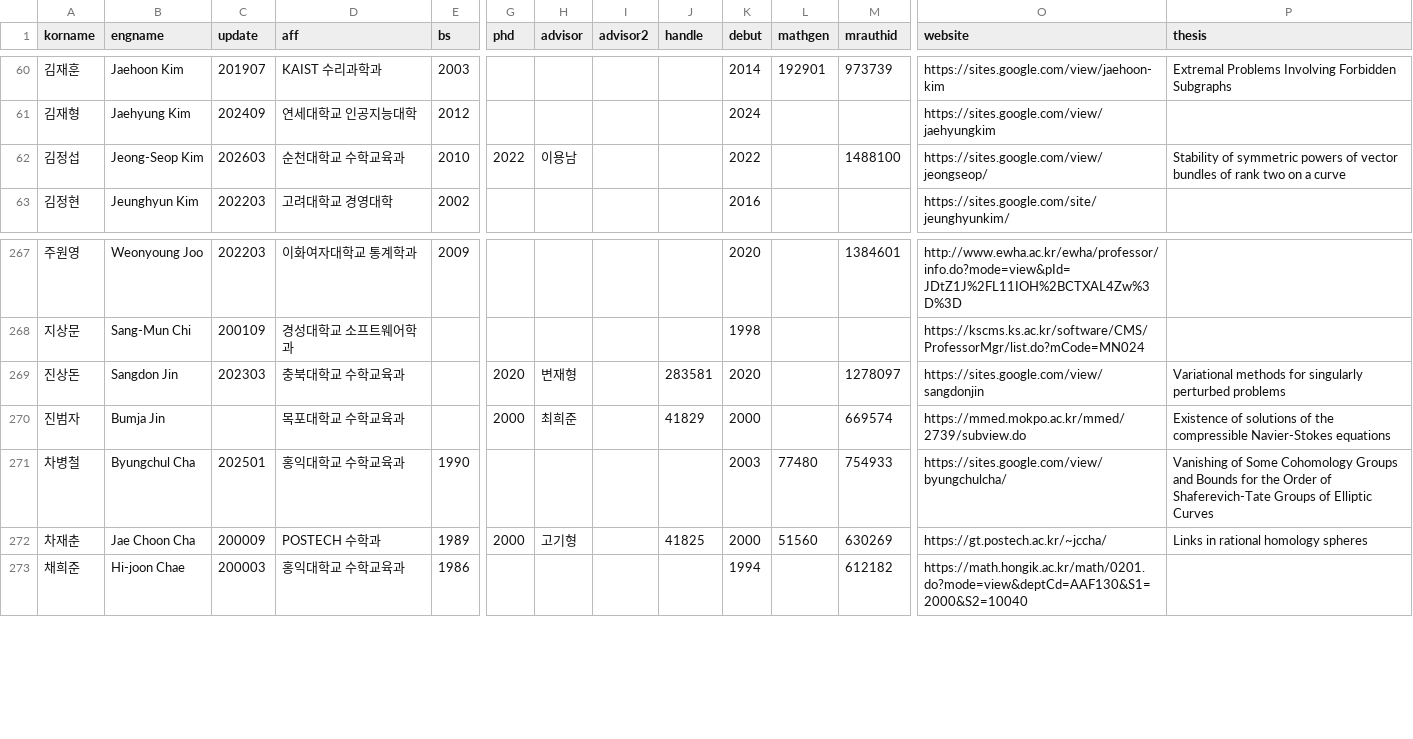
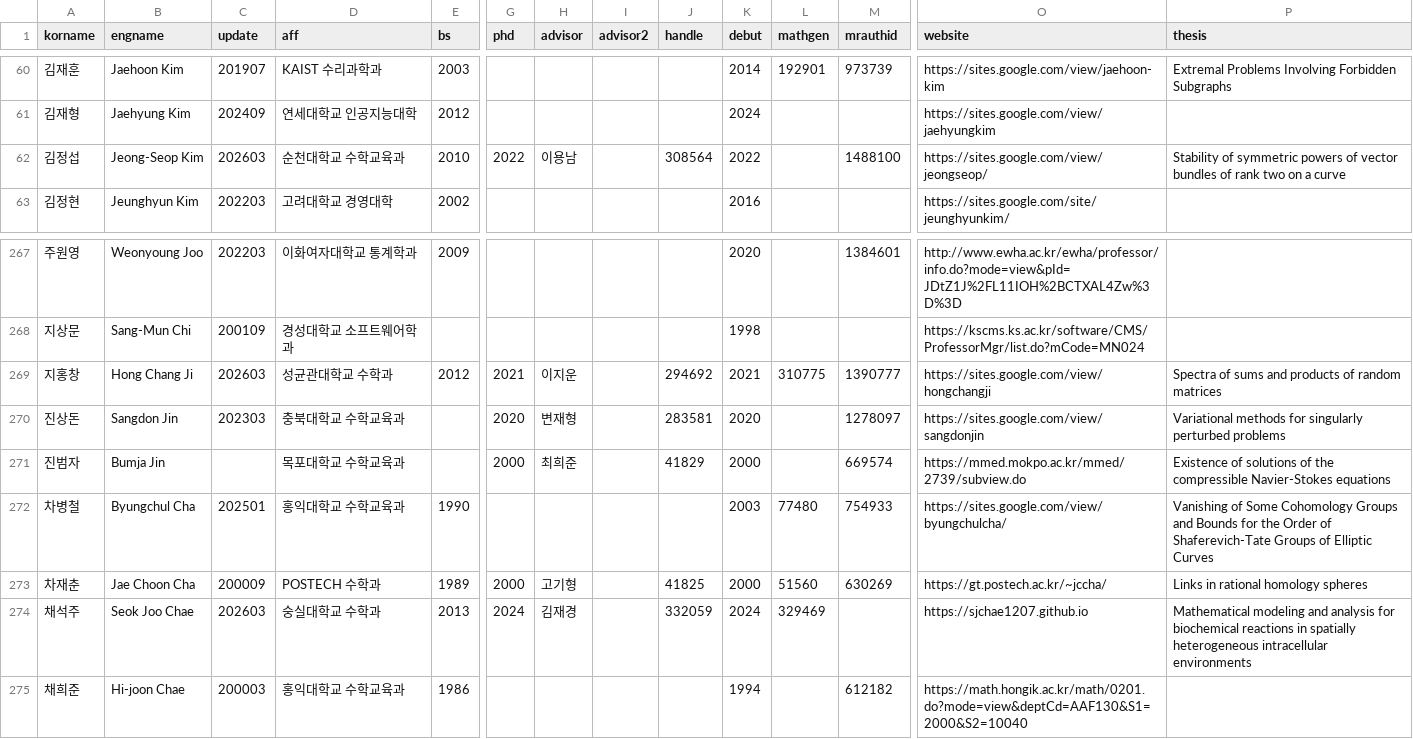
Before and after one commit to mathsci-kaist/mathsci-kaist.github.io, a CSV file: _data/people.csv, drawn as a sheet; only a part is shown, gaps mark what is left out; rows hold the shown columns only; the diff names each change by its address in the sheet, - before the commit and + after, or states it on an @@ line.

```diff
--- a/_data/people.csv
+++ b/_data/people.csv
-J62 (handle): (empty)
+J62 (handle): 308564
+row 269: 지홍창 | Hong Chang Ji | 202603 | 성균관대학교 수학과 | 2012 | 2021 | 이지운 |  | 294692 | 2021 | 310775 | 1390777 | https://sites.google.com/view/hongchangji | Spectra of sums and products of random matrices
+row 274: 채석주 | Seok Joo Chae | 202603 | 숭실대학교 수학과 | 2013 | 2024 | 김재경 |  | 332059 | 2024 | 329469 |  | https://sjchae1207.github.io | Mathematical modeling and analysis for biochemical reactions in spatially heterogeneous intracellular environments
```
Also changed, not shown: 3 other files.
